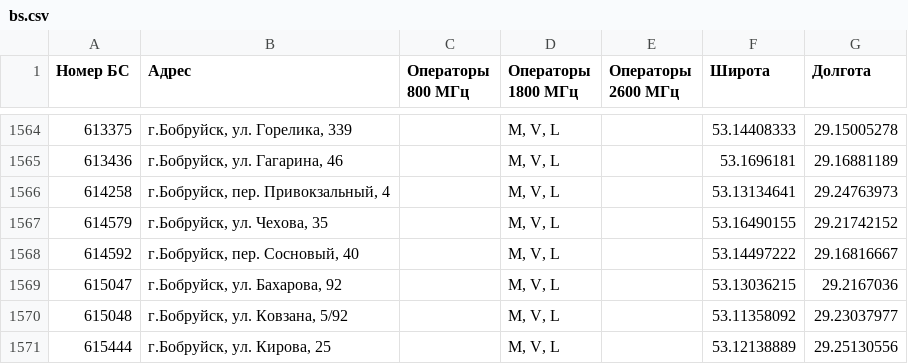
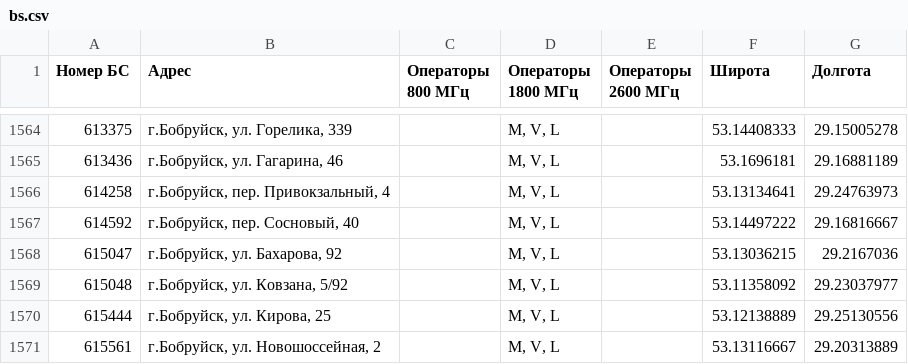
Before and after one commit to BYCellDatabase/beCloud, a CSV file: bs.csv, drawn as a sheet; only a part is shown, gaps mark what is left out; the shorter side is filled out with more unchanged rows.

```diff
--- a/bs.csv
+++ b/bs.csv
@@ -1566,3 +1566,2 @@
 614258,"г.Бобруйск, пер. Привокзальный, 4",,"M, V, L",,53.13134641,29.24763973
-614579,"г.Бобруйск, ул. Чехова, 35",,"M, V, L",,53.16490155,29.21742152
 614592,"г.Бобруйск, пер. Сосновый, 40",,"M, V, L",,53.14497222,29.16816667
```
Also changed, not shown: 1 other file.
